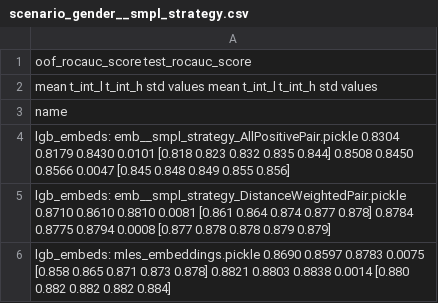
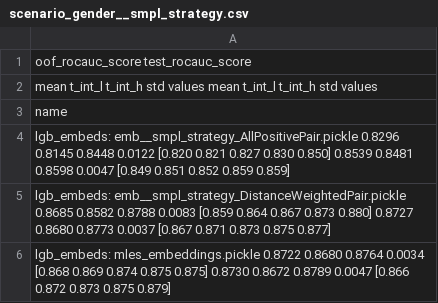
Before and after one commit to dllllb/pytorch-lifestream, a CSV file: experiments/scenario_gender/results/scenario_gender__smpl_strategy.csv, drawn as a sheet.

```diff
--- a/experiments/scenario_gender/results/scenario_gender__smpl_strategy.csv
+++ b/experiments/scenario_gender/results/scenario_gender__smpl_strategy.csv
@@ -3,4 +3,4 @@
 name
-lgb_embeds: emb__smpl_strategy_AllPositivePair.pickle                0.8304  0.8179  0.8430 0.0101  [0.818 0.823 0.832 0.835 0.844]            0.8508  0.8450  0.8566 0.0047  [0.845 0.848 0.849 0.855 0.856]
-lgb_embeds: emb__smpl_strategy_DistanceWeightedPair.pickle           0.8710  0.8610  0.8810 0.0081  [0.861 0.864 0.874 0.877 0.878]            0.8784  0.8775  0.8794 0.0008  [0.877 0.878 0.878 0.879 0.879]
-lgb_embeds: mles_embeddings.pickle                                   0.8690  0.8597  0.8783 0.0075  [0.858 0.865 0.871 0.873 0.878]            0.8821  0.8803  0.8838 0.0014  [0.880 0.882 0.882 0.882 0.884]
+lgb_embeds: emb__smpl_strategy_AllPositivePair.pickle                0.8296  0.8145  0.8448 0.0122  [0.820 0.821 0.827 0.830 0.850]            0.8539  0.8481  0.8598 0.0047  [0.849 0.851 0.852 0.859 0.859]
+lgb_embeds: emb__smpl_strategy_DistanceWeightedPair.pickle           0.8685  0.8582  0.8788 0.0083  [0.859 0.864 0.867 0.873 0.880]            0.8727  0.8680  0.8773 0.0037  [0.867 0.871 0.873 0.875 0.877]
+lgb_embeds: mles_embeddings.pickle                                   0.8722  0.8680  0.8764 0.0034  [0.868 0.869 0.874 0.875 0.875]            0.8730  0.8672  0.8789 0.0047  [0.866 0.872 0.873 0.875 0.879]
```
Also changed, not shown: experiments/scenario_gender/results/scenario_gender__encoder_types.csv, experiments/scenario_gender/results/scenario_gender__hidden_size.csv, 43 other files.
